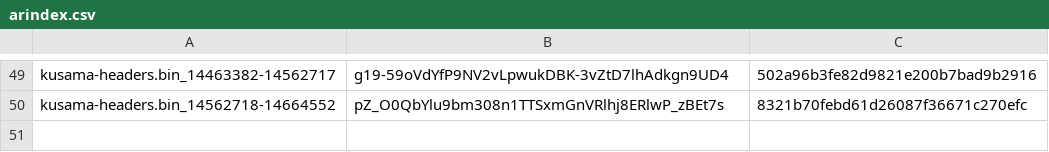
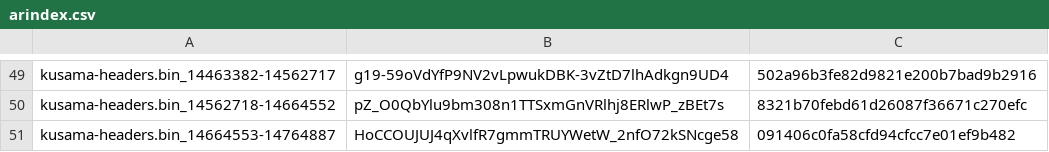
Before and after one commit to Phala-Network/solo-mining-scripts, a CSV file: arindex.csv, drawn as a sheet; only a part is shown, gaps mark what is left out; the diff names each change by its address in the sheet, - before the commit and + after, or states it on an @@ line.

Commit message:
Update arindex.csv

```diff
--- a/arindex.csv
+++ b/arindex.csv
+row 51: kusama-headers.bin_14664553-14764887 | HoCCOUJUJ4qXvlfR7gmmTRUYWetW_2nfO72kSNcge58 | 091406c0fa58cfd94cfcc7e01ef9b482
```
